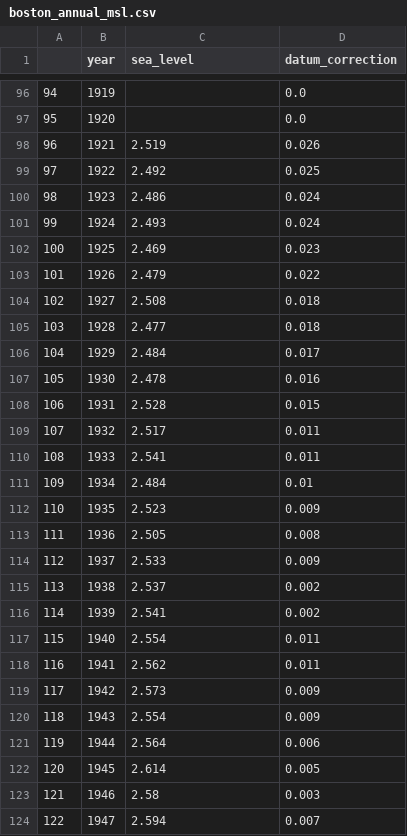
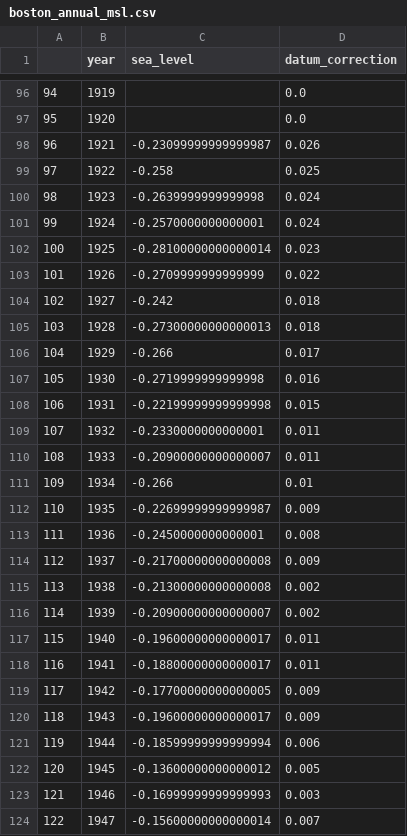
Before and after one commit to pcoddo/boston-tides, a CSV file: data/boston_annual_msl.csv, drawn as a sheet; only a part is shown, gaps mark what is left out; the diff covers the shown part only.

```diff
--- a/data/boston_annual_msl.csv
+++ b/data/boston_annual_msl.csv
@@ -97,28 +97,28 @@
 95,1920,,0.0
-96,1921,2.519,0.026
-97,1922,2.492,0.025
-98,1923,2.486,0.024
-99,1924,2.493,0.024
-100,1925,2.469,0.023
-101,1926,2.479,0.022
-102,1927,2.508,0.018
-103,1928,2.477,0.018
-104,1929,2.484,0.017
-105,1930,2.478,0.016
-106,1931,2.528,0.015
-107,1932,2.517,0.011
-108,1933,2.541,0.011
-109,1934,2.484,0.01
-110,1935,2.523,0.009
-111,1936,2.505,0.008
-112,1937,2.533,0.009
-113,1938,2.537,0.002
-114,1939,2.541,0.002
-115,1940,2.554,0.011
-116,1941,2.562,0.011
-117,1942,2.573,0.009
-118,1943,2.554,0.009
-119,1944,2.564,0.006
-120,1945,2.614,0.005
-121,1946,2.58,0.003
-122,1947,2.594,0.007
+96,1921,-0.23099999999999987,0.026
+97,1922,-0.258,0.025
+98,1923,-0.2639999999999998,0.024
+99,1924,-0.2570000000000001,0.024
+100,1925,-0.28100000000000014,0.023
+101,1926,-0.2709999999999999,0.022
+102,1927,-0.242,0.018
+103,1928,-0.27300000000000013,0.018
+104,1929,-0.266,0.017
+105,1930,-0.2719999999999998,0.016
+106,1931,-0.22199999999999998,0.015
+107,1932,-0.2330000000000001,0.011
+108,1933,-0.20900000000000007,0.011
+109,1934,-0.266,0.01
+110,1935,-0.22699999999999987,0.009
+111,1936,-0.2450000000000001,0.008
+112,1937,-0.21700000000000008,0.009
+113,1938,-0.21300000000000008,0.002
+114,1939,-0.20900000000000007,0.002
+115,1940,-0.19600000000000017,0.011
+116,1941,-0.18800000000000017,0.011
+117,1942,-0.17700000000000005,0.009
+118,1943,-0.19600000000000017,0.009
+119,1944,-0.18599999999999994,0.006
+120,1945,-0.13600000000000012,0.005
+121,1946,-0.16999999999999993,0.003
+122,1947,-0.15600000000000014,0.007
```
Also changed, not shown: 123 edited cells elsewhere in this file, 3 other files.
